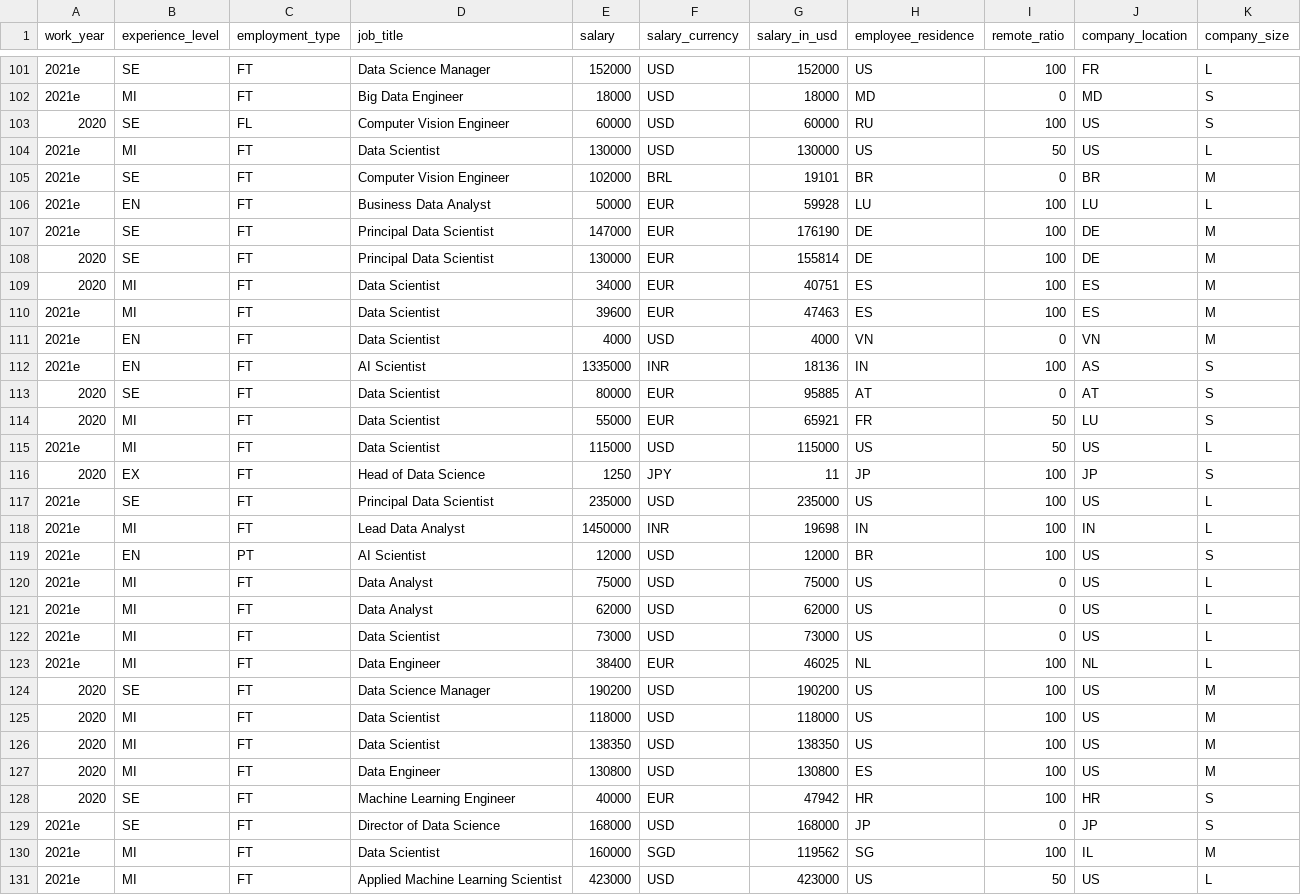
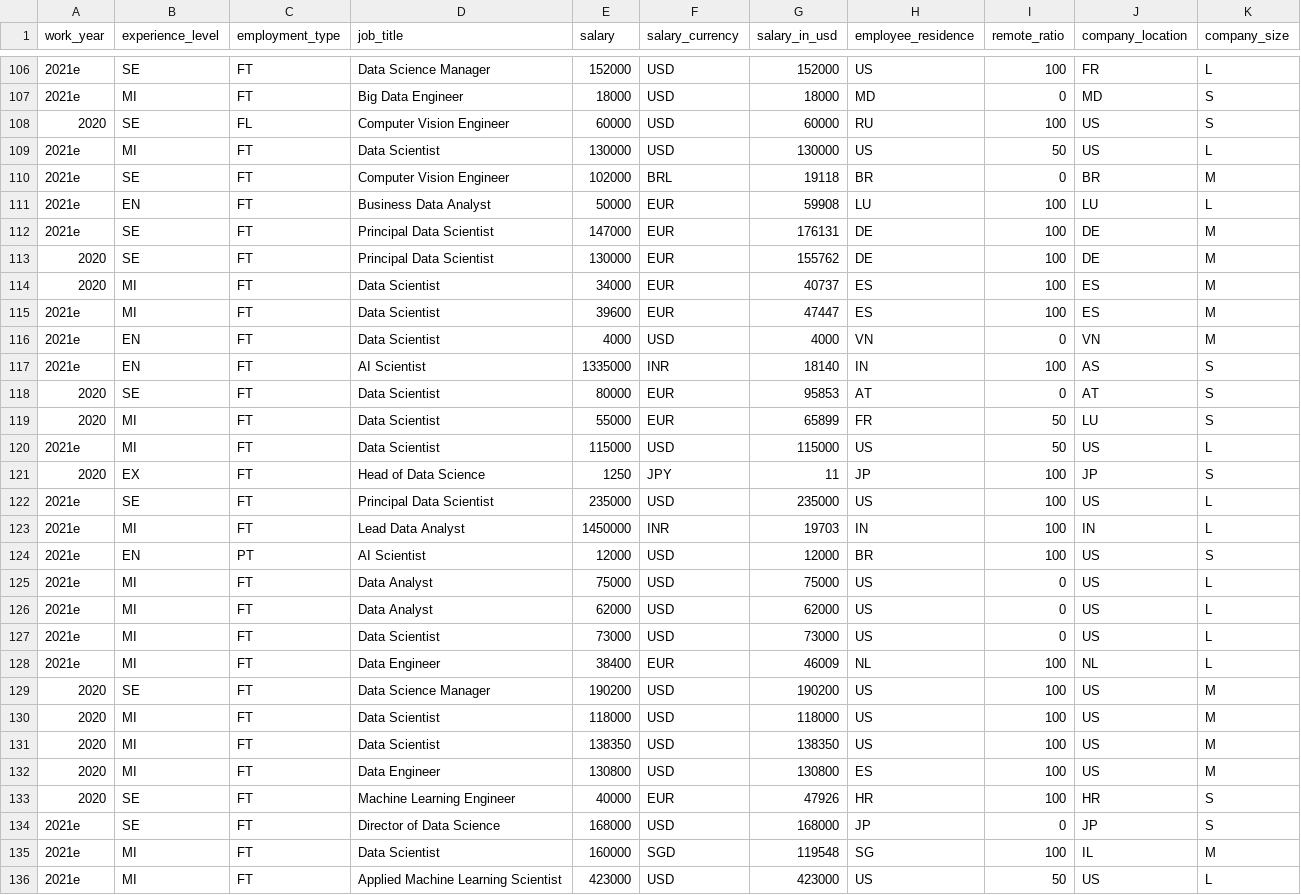
Before and after one commit to foorilla/ai-jobs-net-salaries, a CSV file: salaries.csv, drawn as a sheet; only a part is shown, gaps mark what is left out; the diff covers the shown part only.

```diff
--- a/salaries.csv
+++ b/salaries.csv
@@ -104,12 +109,12 @@ work_year,experience_level,employment_type,job_title,salary,salary_currency,sala
 2021e,MI,FT,Data Scientist,130000,USD,130000,US,50,US,L
-2021e,SE,FT,Computer Vision Engineer,102000,BRL,19101,BR,0,BR,M
-2021e,EN,FT,Business Data Analyst,50000,EUR,59928,LU,100,LU,L
-2021e,SE,FT,Principal Data Scientist,147000,EUR,176190,DE,100,DE,M
-2020,SE,FT,Principal Data Scientist,130000,EUR,155814,DE,100,DE,M
-2020,MI,FT,Data Scientist,34000,EUR,40751,ES,100,ES,M
-2021e,MI,FT,Data Scientist,39600,EUR,47463,ES,100,ES,M
+2021e,SE,FT,Computer Vision Engineer,102000,BRL,19118,BR,0,BR,M
+2021e,EN,FT,Business Data Analyst,50000,EUR,59908,LU,100,LU,L
+2021e,SE,FT,Principal Data Scientist,147000,EUR,176131,DE,100,DE,M
+2020,SE,FT,Principal Data Scientist,130000,EUR,155762,DE,100,DE,M
+2020,MI,FT,Data Scientist,34000,EUR,40737,ES,100,ES,M
+2021e,MI,FT,Data Scientist,39600,EUR,47447,ES,100,ES,M
 2021e,EN,FT,Data Scientist,4000,USD,4000,VN,0,VN,M
-2021e,EN,FT,AI Scientist,1335000,INR,18136,IN,100,AS,S
-2020,SE,FT,Data Scientist,80000,EUR,95885,AT,0,AT,S
-2020,MI,FT,Data Scientist,55000,EUR,65921,FR,50,LU,S
+2021e,EN,FT,AI Scientist,1335000,INR,18140,IN,100,AS,S
+2020,SE,FT,Data Scientist,80000,EUR,95853,AT,0,AT,S
+2020,MI,FT,Data Scientist,55000,EUR,65899,FR,50,LU,S
 2021e,MI,FT,Data Scientist,115000,USD,115000,US,50,US,L
@@ -117,3 +122,3 @@ work_year,experience_level,employment_type,job_title,salary,salary_currency,sala
 2021e,SE,FT,Principal Data Scientist,235000,USD,235000,US,100,US,L
-2021e,MI,FT,Lead Data Analyst,1450000,INR,19698,IN,100,IN,L
+2021e,MI,FT,Lead Data Analyst,1450000,INR,19703,IN,100,IN,L
 2021e,EN,PT,AI Scientist,12000,USD,12000,BR,100,US,S
@@ -122,3 +127,3 @@ work_year,experience_level,employment_type,job_title,salary,salary_currency,sala
 2021e,MI,FT,Data Scientist,73000,USD,73000,US,0,US,L
-2021e,MI,FT,Data Engineer,38400,EUR,46025,NL,100,NL,L
+2021e,MI,FT,Data Engineer,38400,EUR,46009,NL,100,NL,L
 2020,SE,FT,Data Science Manager,190200,USD,190200,US,100,US,M
@@ -127,5 +132,5 @@ work_year,experience_level,employment_type,job_title,salary,salary_currency,sala
 2020,MI,FT,Data Engineer,130800,USD,130800,ES,100,US,M
-2020,SE,FT,Machine Learning Engineer,40000,EUR,47942,HR,100,HR,S
+2020,SE,FT,Machine Learning Engineer,40000,EUR,47926,HR,100,HR,S
 2021e,SE,FT,Director of Data Science,168000,USD,168000,JP,0,JP,S
-2021e,MI,FT,Data Scientist,160000,SGD,119562,SG,100,IL,M
+2021e,MI,FT,Data Scientist,160000,SGD,119548,SG,100,IL,M
 2021e,MI,FT,Applied Machine Learning Scientist,423000,USD,423000,US,50,US,L
```
Also changed, not shown: 5 added rows and 54 edited cells elsewhere in this file, 1 other file.
